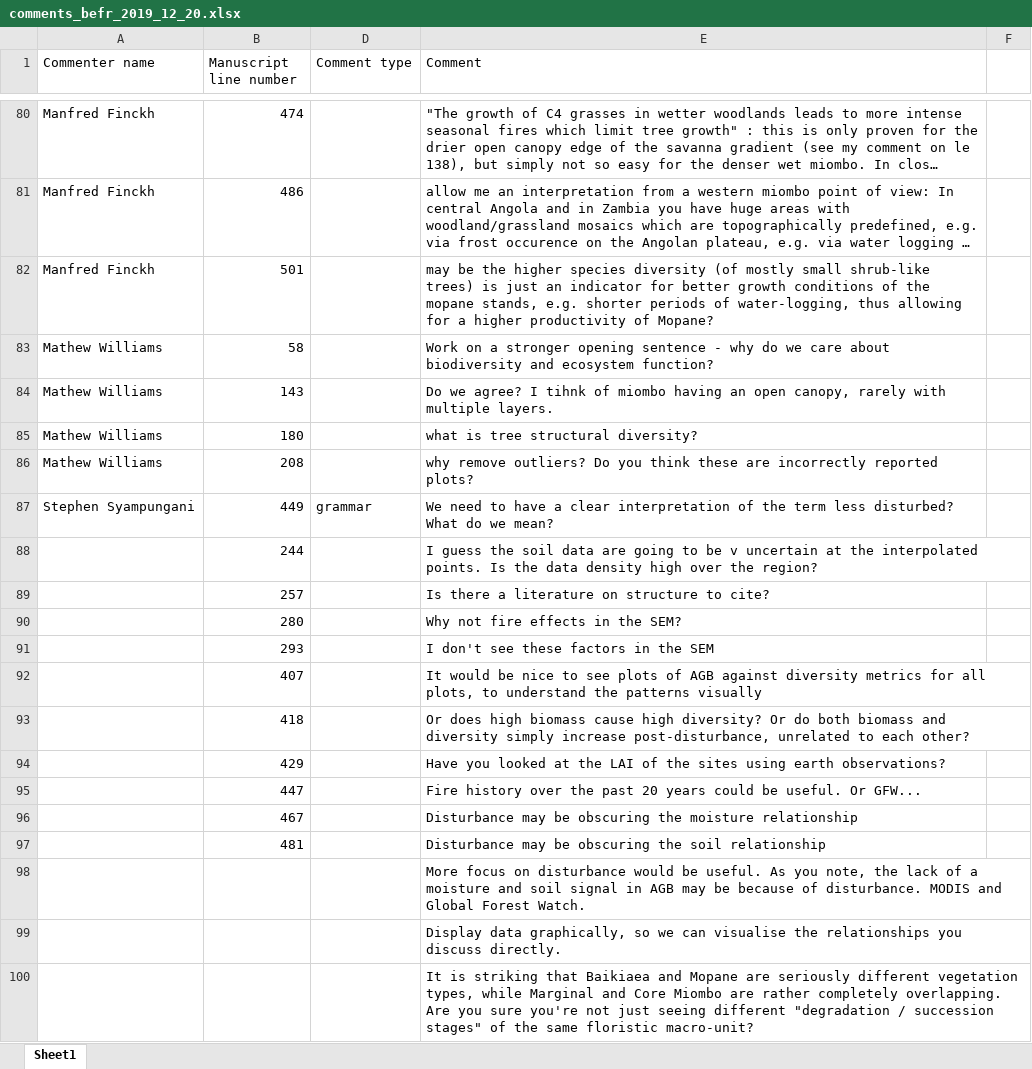
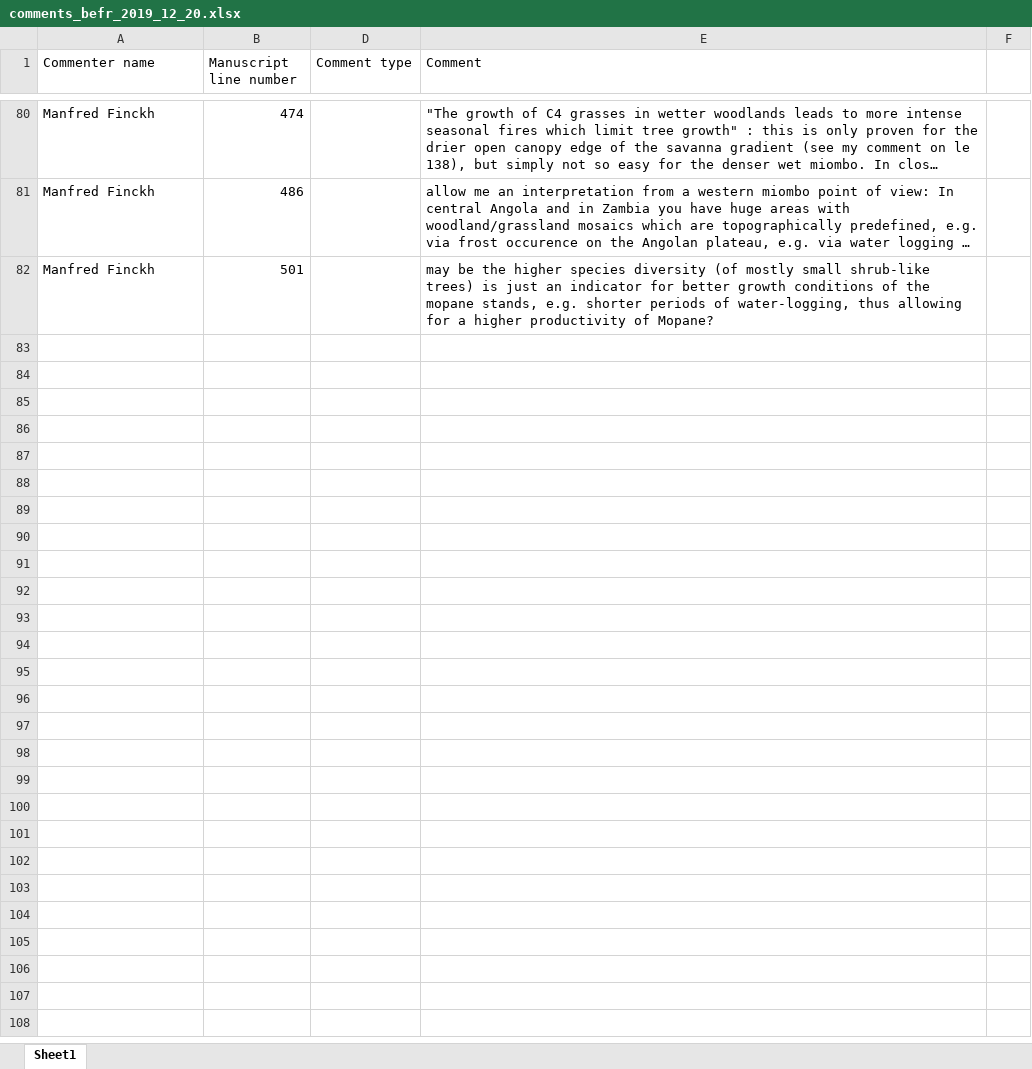
Before and after one commit to johngodlee/southern_african_befr, an Excel workbook: author_comments/comments_befr_2019_12_20.xlsx, sheet Sheet1, drawn as a sheet; only a part is shown, gaps mark what is left out; long unchanged cells end in …; values as stored, in another font and other column widths than the file's, no borders; the diff covers the shown part only; the diff names each change by its address in the sheet, - before the commit and + after, or states it on an @@ line.

```diff
--- a/author_comments/comments_befr_2019_12_20.xlsx (sheet Sheet1)
+++ b/author_comments/comments_befr_2019_12_20.xlsx (sheet Sheet1)
@@ row 83 hidden: Mathew Williams | 58 |  | Work on a stronger opening sentence - why do we care about biodiversity and ecosystem function? @@
@@ row 84 hidden: Mathew Williams | 143 |  | Do we agree? I tihnk of miombo having an open canopy, rarely with multiple layers. @@
@@ row 85 hidden: Mathew Williams | 180 |  | what is tree structural diversity? @@
-row 86: Mathew Williams | 208 |  | why remove outliers? Do you think these are incorrectly reported plots?
@@ row 87 hidden: Stephen Syampungani | 449 | grammar | We need to have a clear interpretation of the term less disturbed? What do we mean? @@
@@ row 88 hidden:  | 244 |  | I guess the soil data are going to be v uncertain at the interpolated points. Is the data density high over the region? @@
@@ row 89 hidden:  | 257 |  | Is there a literature on structure to cite? @@
@@ row 90 hidden:  | 280 |  | Why not fire effects in the SEM? @@
@@ row 91 hidden:  | 293 |  | I don't see these factors in the SEM @@
@@ row 92 hidden:  | 407 |  | It would be nice to see plots of AGB against diversity metrics for all plots, to understand the patterns visually @@
@@ row 93 hidden:  | 418 |  | Or does high biomass cause high diversity? Or do both biomass and diversity simply increase post-disturbance, unrelated to each other? @@
@@ row 94 hidden:  | 429 |  | Have you looked at the LAI of the sites using earth observations? @@
@@ row 95 hidden:  | 447 |  | Fire history over the past 20 years could be useful. Or GFW... @@
@@ row 96 hidden:  | 467 |  | Disturbance may be obscuring the moisture relationship @@
@@ row 97 hidden:  | 481 |  | Disturbance may be obscuring the soil relationship @@
@@ row 98 hidden:  |  |  | More focus on disturbance would be useful. As you note, the lack of a moisture and soil signal in AGB may be because of disturbance. MODIS and Global Forest Watch. @@
@@ row 99 hidden:  |  |  | Display data graphically, so we can visualise the relationships you discuss directly. @@
@@ row 100 hidden:  |  |  | It is striking that Baikiaea and Mopane are seriously different vegetation types, while Marginal and Core Miombo are rather completely overlapping. Are you sure you're not just seeing different "degradation / succession stages" of the same floristic macro-unit? @@
```
Also changed, not shown: 4 removed rows, 57 hidden or unhidden rows and 2 edited cells elsewhere in this sheet, hidden cells, 8 other files.
